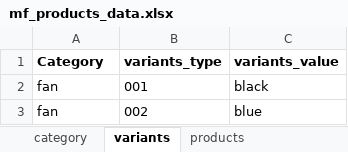
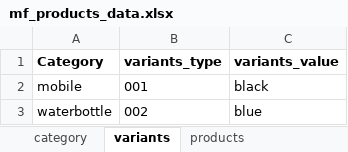
Before and after one commit to AadhiranM/automation, an Excel workbook: mf_products_data.xlsx, sheet variants, drawn as a sheet; values as stored, in another font and other column widths than the file's, no borders; the diff names each change by its address in the sheet, - before the commit and + after, or states it on an @@ line.

```diff
--- a/mf_products_data.xlsx (sheet variants)
+++ b/mf_products_data.xlsx (sheet variants)
-A2 (Category): fan
+A2 (Category): mobile
-A3 (Category): fan
+A3 (Category): waterbottle
```
Also changed, not shown: sheet Generate_QR, sheet products, sheet Download_QR, sheet category, other sheet tabs, 50 other files.
